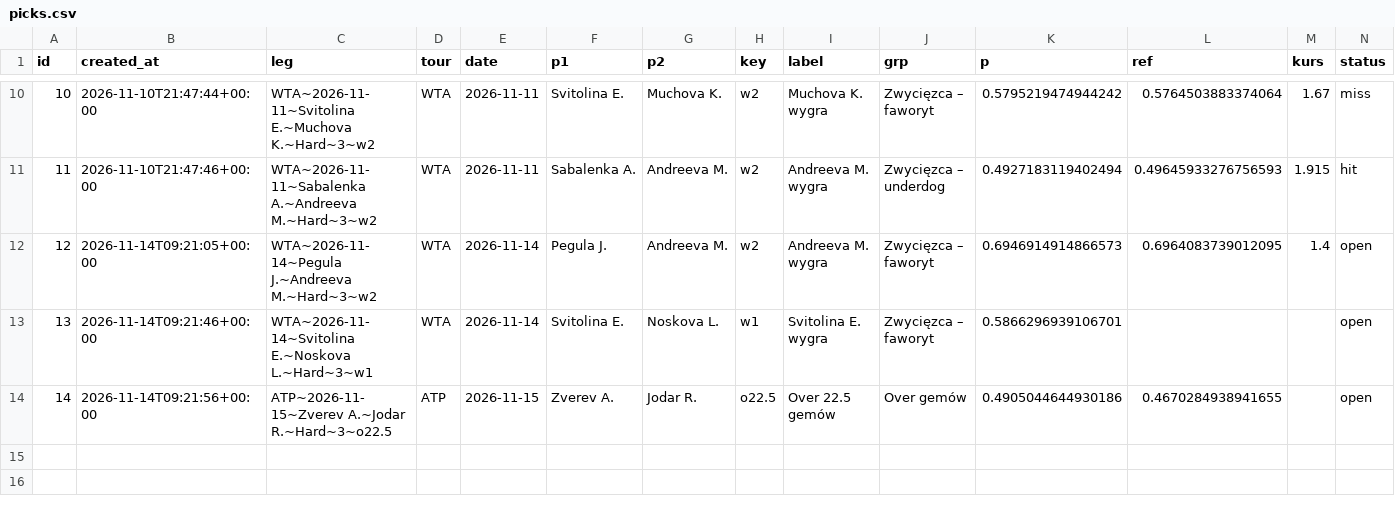
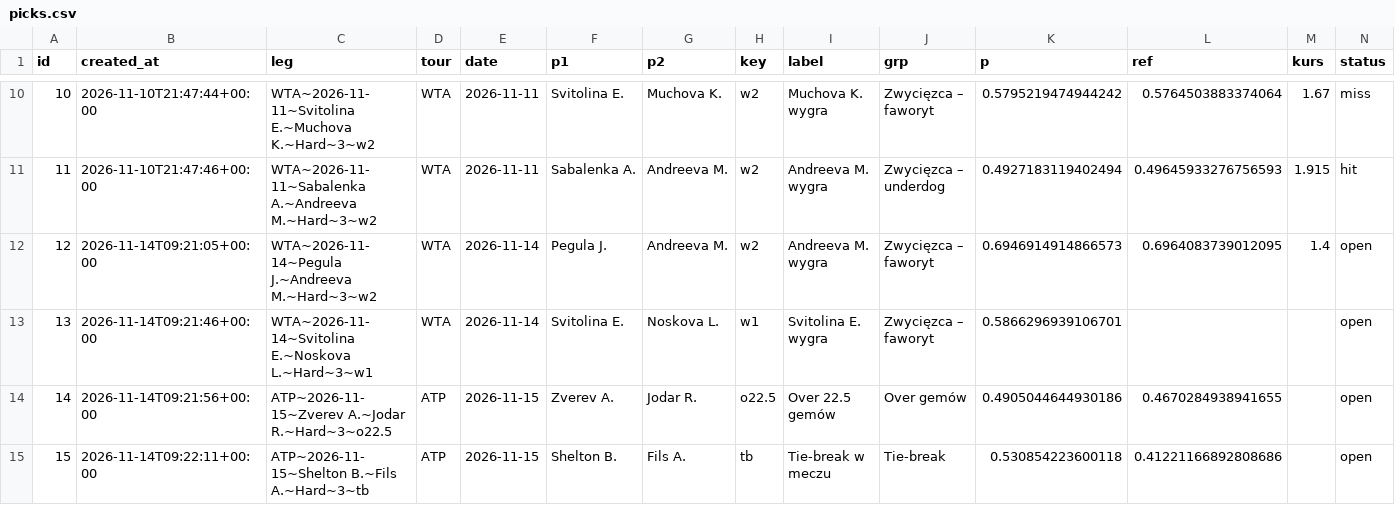
Before and after one commit to safe-n/flask-football-app, a CSV file: tennis/picks.csv, drawn as a sheet; only a part is shown, gaps mark what is left out; rows hold the shown columns only; the diff names each change by its address in the sheet, - before the commit and + after, or states it on an @@ line.

Commit message:
tennis picks: 14 typów

```diff
--- a/tennis/picks.csv
+++ b/tennis/picks.csv
+row 15: 15 | 2026-11-14T09:22:11+00:00 | ATP~2026-11-15~Shelton B.~Fils A.~Hard~3~tb | ATP | 2026-11-15 | Shelton B. | Fils A. | tb | Tie-break w meczu | Tie-break | 0.530854223600118 | 0.41221166892808686 |  | open
```
